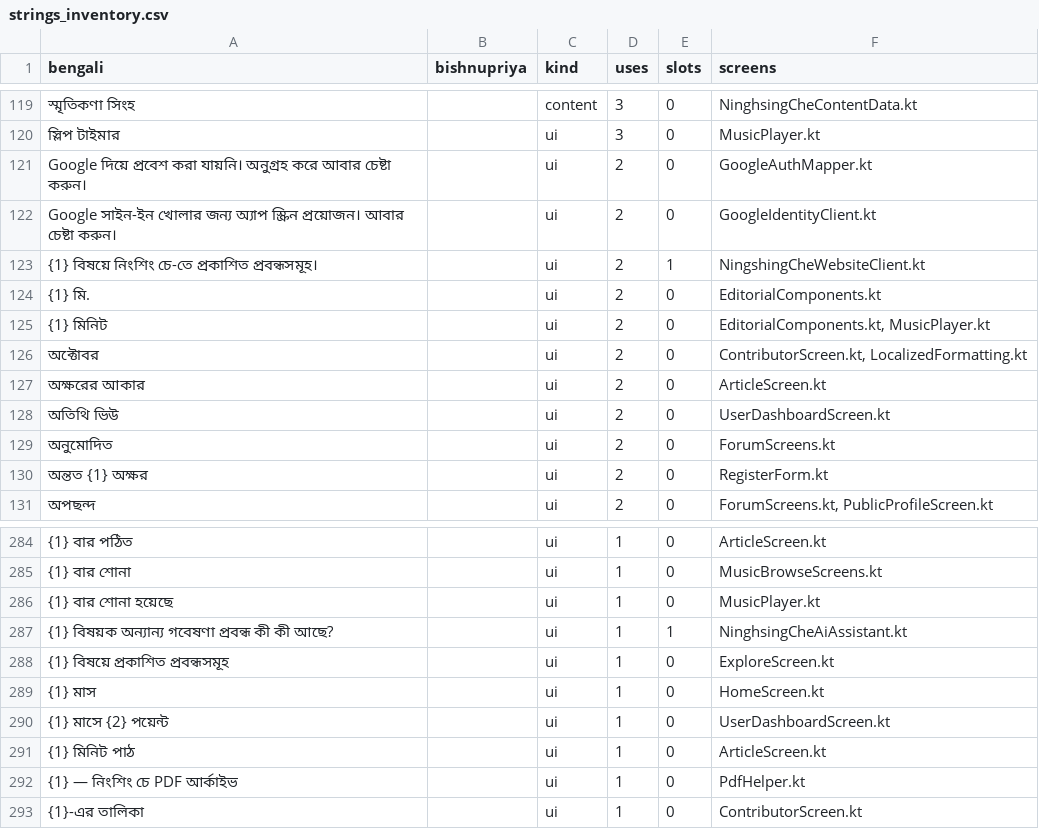
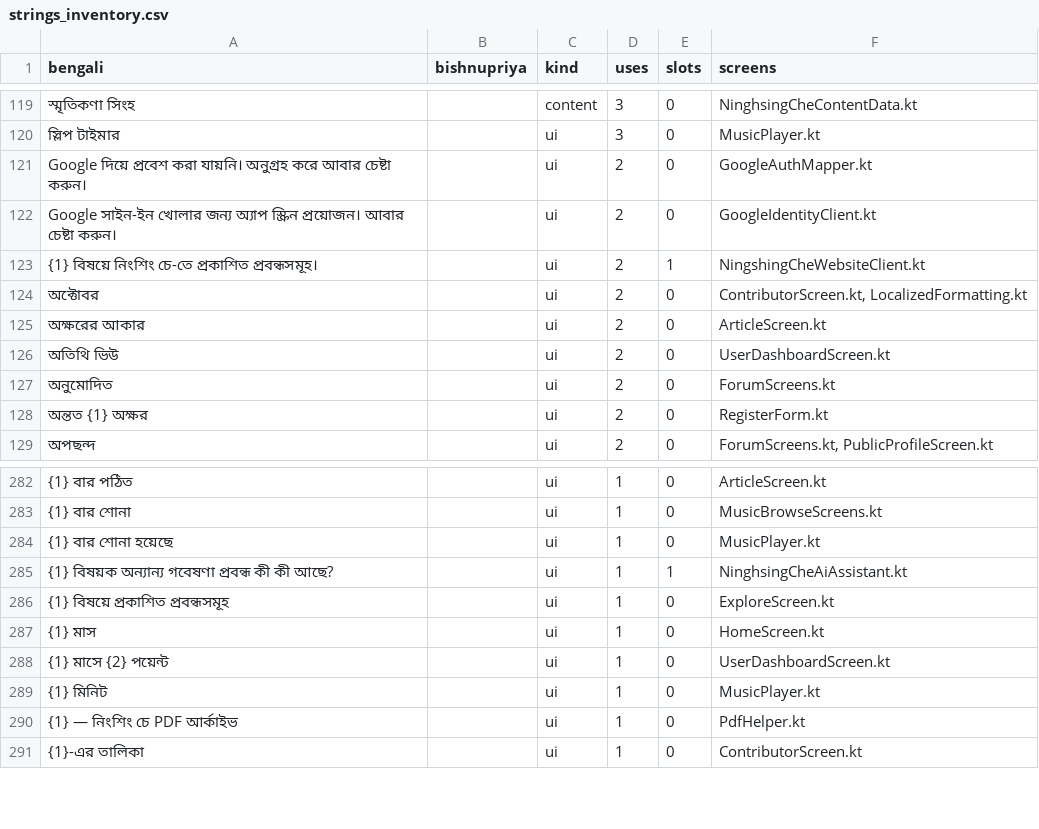
Before and after one commit to sisir-sinha/ningshingche, a CSV file: i18n/strings_inventory.csv, drawn as a sheet; only a part is shown, gaps mark what is left out; removed rows and columns are numbered as before the commit, all else as after; the diff names each change by its address in the sheet, - before the commit and + after, or states it on an @@ line.

Commit message:
Remove article reading time estimates

```diff
--- a/i18n/strings_inventory.csv
+++ b/i18n/strings_inventory.csv
-row 124: {1} মি. |  | ui | 2 | 0 | EditorialComponents.kt
-row 125: {1} মিনিট |  | ui | 2 | 0 | EditorialComponents.kt, MusicPlayer.kt
-A289 (bengali): {1} মিনিট পাঠ
+A289 (bengali): {1} মিনিট
-F289 (screens): ArticleScreen.kt
+F289 (screens): MusicPlayer.kt
```
Also changed, not shown: app/src/main/assets/i18n/bpy.csv, app/src/main/assets/i18n/en.csv, 10 other files.
